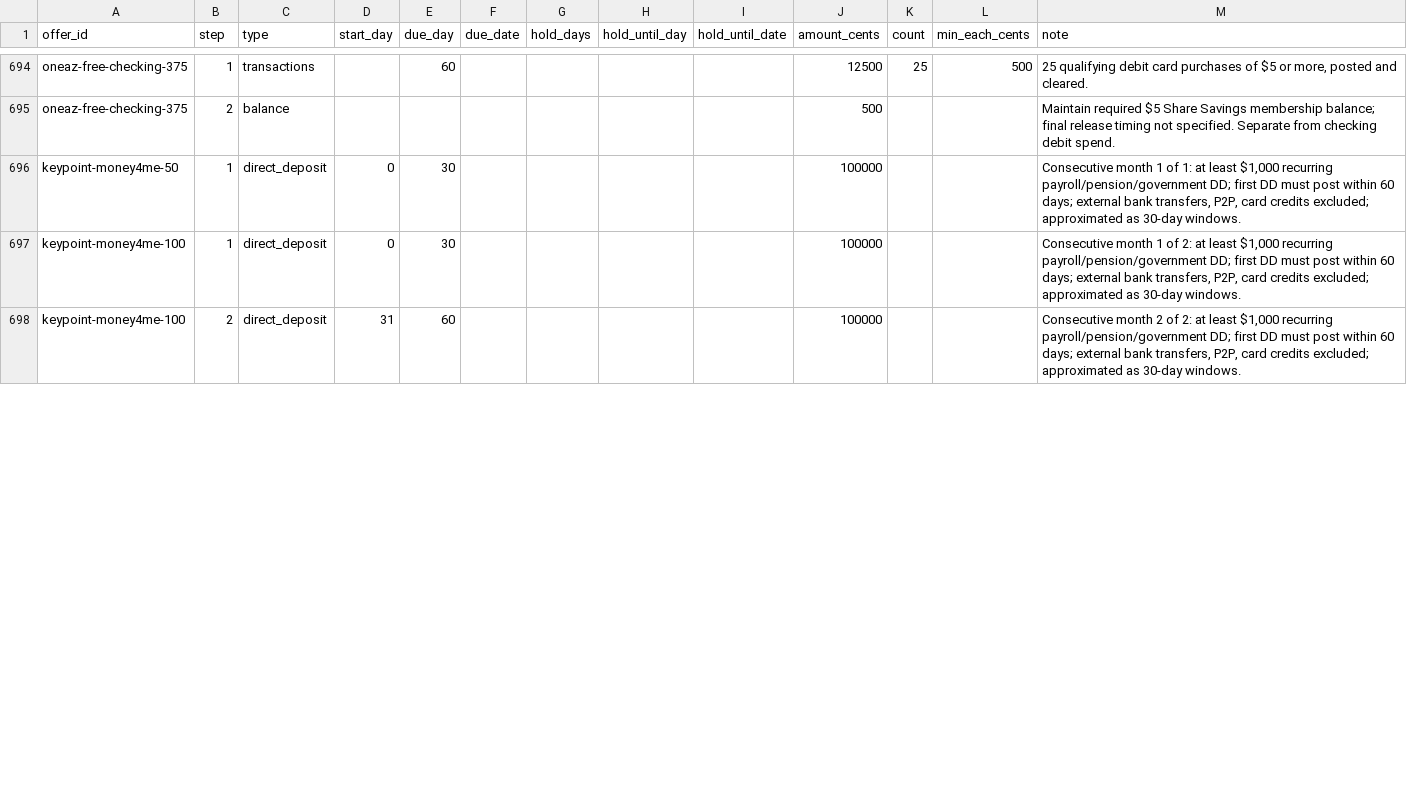
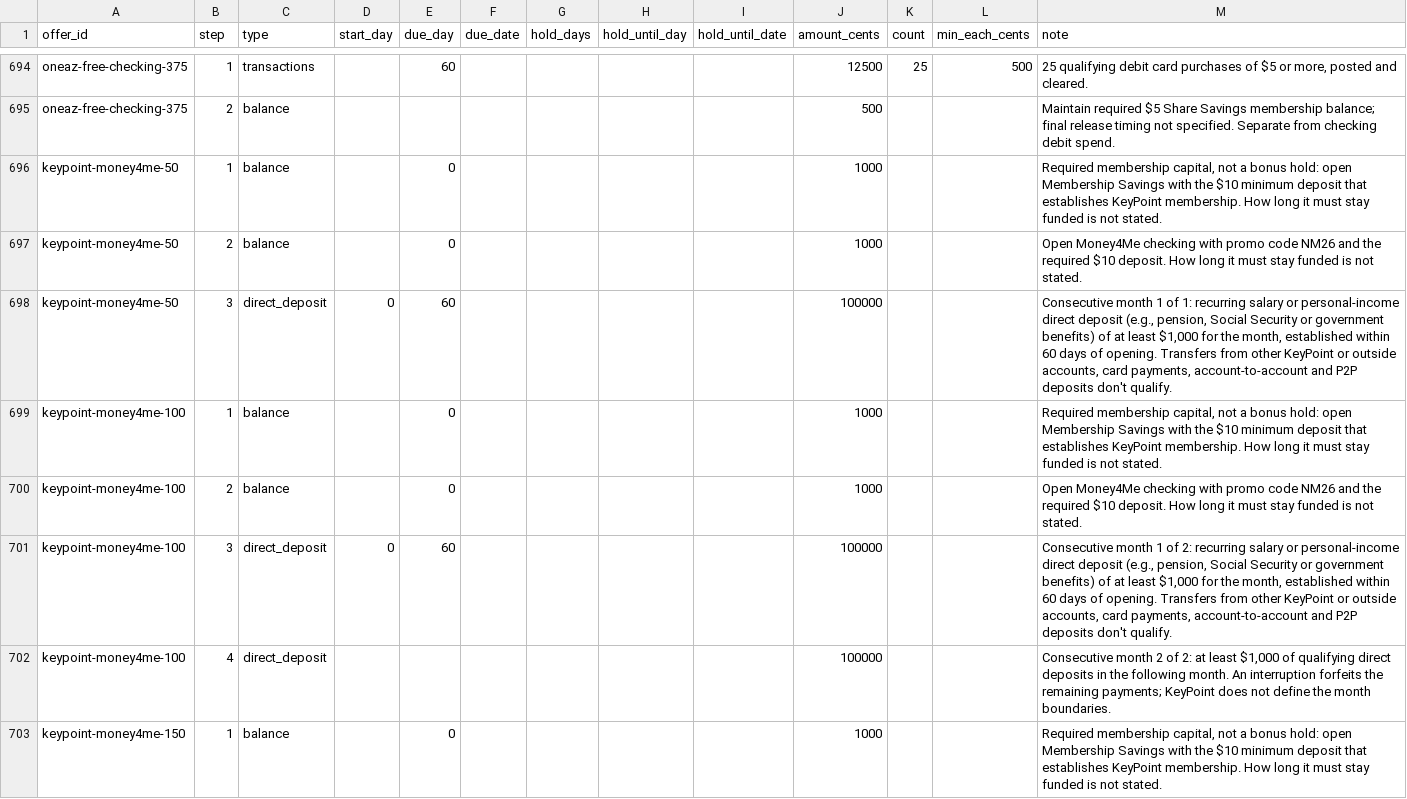
Before and after one commit to searchlightdev/credit-card-manager-releases, a CSV file: data/bank_account_bonus_steps.csv, drawn as a sheet; only a part is shown, gaps mark what is left out; the diff covers the shown part only.

Commit message:
data: refresh Netspend, KeyPoint and WESTconsin bank bonuses

```diff
--- a/data/bank_account_bonus_steps.csv
+++ b/data/bank_account_bonus_steps.csv
@@ -695,4 +695,9 @@ offer_id,step,type,start_day,due_day,due_date,hold_days,hold_until_day,hold_unti
 "oneaz-free-checking-375","2","balance","","","","","","","500","","","Maintain required $5 Share Savings membership balance; final release timing not specified. Separate from checking debit spend."
-"keypoint-money4me-50","1","direct_deposit","0","30","","","","","100000","","","Consecutive month 1 of 1: at least $1,000 recurring payroll/pension/government DD; first DD must post within 60 days; external bank transfers, P2P, card credits excluded; approximated as 30-day windows."
-"keypoint-money4me-100","1","direct_deposit","0","30","","","","","100000","","","Consecutive month 1 of 2: at least $1,000 recurring payroll/pension/government DD; first DD must post within 60 days; external bank transfers, P2P, card credits excluded; approximated as 30-day windows."
-"keypoint-money4me-100","2","direct_deposit","31","60","","","","","100000","","","Consecutive month 2 of 2: at least $1,000 recurring payroll/pension/government DD; first DD must post within 60 days; external bank transfers, P2P, card credits excluded; approximated as 30-day windows."
+"keypoint-money4me-50","1","balance","","0","","","","","1000","","","Required membership capital, not a bonus hold: open Membership Savings with the $10 minimum deposit that establishes KeyPoint membership. How long it must stay funded is not stated."
+"keypoint-money4me-50","2","balance","","0","","","","","1000","","","Open Money4Me checking with promo code NM26 and the required $10 deposit. How long it must stay funded is not stated."
+"keypoint-money4me-50","3","direct_deposit","0","60","","","","","100000","","","Consecutive month 1 of 1: recurring salary or personal-income direct deposit (e.g., pension, Social Security or government benefits) of at least $1,000 for the month, established within 60 days of opening. Transfers from other KeyPoint or outside accounts, card payments, account-to-account and P2P deposits don't qualify."
+"keypoint-money4me-100","1","balance","","0","","","","","1000","","","Required membership capital, not a bonus hold: open Membership Savings with the $10 minimum deposit that establishes KeyPoint membership. How long it must stay funded is not stated."
+"keypoint-money4me-100","2","balance","","0","","","","","1000","","","Open Money4Me checking with promo code NM26 and the required $10 deposit. How long it must stay funded is not stated."
+"keypoint-money4me-100","3","direct_deposit","0","60","","","","","100000","","","Consecutive month 1 of 2: recurring salary or personal-income direct deposit (e.g., pension, Social Security or government benefits) of at least $1,000 for the month, established within 60 days of opening. Transfers from other KeyPoint or outside accounts, card payments, account-to-account and P2P deposits don't qualify."
+"keypoint-money4me-100","4","direct_deposit","","","","","","","100000","","","Consecutive month 2 of 2: at least $1,000 of qualifying direct deposits in the following month. An interruption forfeits the remaining payments; KeyPoint does not define the month boundaries."
+"keypoint-money4me-150","1","balance","","0","","","","","1000","","","Required membership capital, not a bonus hold: open Membership Savings with the $10 minimum deposit that establishes KeyPoint membership. How long it must stay funded is not stated."
```
Also changed, not shown: 13 added rows and 73 edited cells elsewhere in this file, 2 other files.
